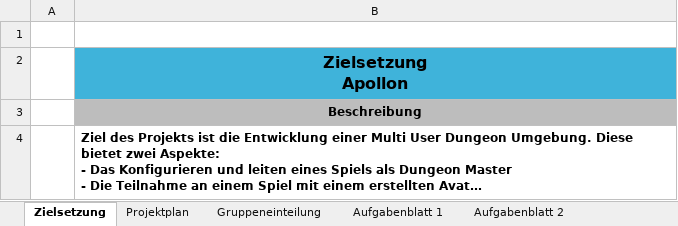
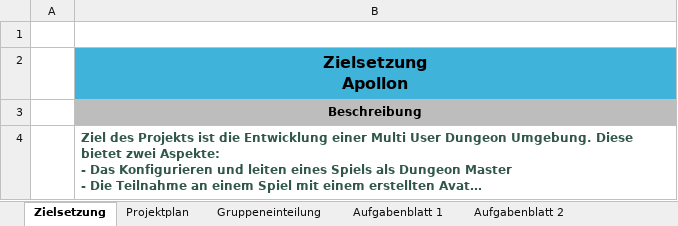
Before and after one commit to FlorianAlbert/Projekt-Apollon, an Excel workbook: website/src/documents/allgemein/Apollon_Projektplan.xlsx, sheet Zielsetzung, drawn as a sheet; long unchanged cells end in …; values as stored, in another font and other column widths than the file's, no borders; the diff names each change by its address in the sheet, - before the commit and + after, or states it on an @@ line.

```diff
--- a/website/src/documents/allgemein/Apollon_Projektplan.xlsx (sheet Zielsetzung)
+++ b/website/src/documents/allgemein/Apollon_Projektplan.xlsx (sheet Zielsetzung)
-B4 text colour: black
+B4 text colour: #31574B
```
Also changed, not shown: sheet Aufgabenblatt 1, sheet Projektplan, 8 other files.
